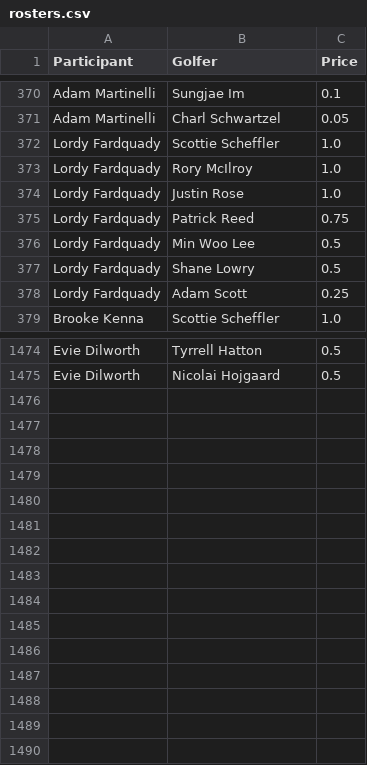
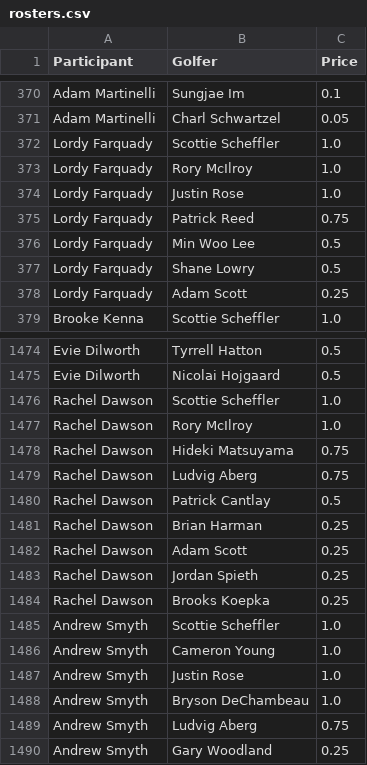
Before and after one commit to MarkYocumII/masters-pool-2026, a CSV file: rosters.csv, drawn as a sheet; only a part is shown, gaps mark what is left out.

```diff
--- a/rosters.csv
+++ b/rosters.csv
@@ -371,9 +371,9 @@ Adam Martinelli,Sungjae Im,0.1
 Adam Martinelli,Charl Schwartzel,0.05
-Lordy Fardquady,Scottie Scheffler,1.0
-Lordy Fardquady,Rory McIlroy,1.0
-Lordy Fardquady,Justin Rose,1.0
-Lordy Fardquady,Patrick Reed,0.75
-Lordy Fardquady,Min Woo Lee,0.5
-Lordy Fardquady,Shane Lowry,0.5
-Lordy Fardquady,Adam Scott,0.25
+Lordy Farquady,Scottie Scheffler,1.0
+Lordy Farquady,Rory McIlroy,1.0
+Lordy Farquady,Justin Rose,1.0
+Lordy Farquady,Patrick Reed,0.75
+Lordy Farquady,Min Woo Lee,0.5
+Lordy Farquady,Shane Lowry,0.5
+Lordy Farquady,Adam Scott,0.25
 Brooke Kenna,Scottie Scheffler,1.0
@@ -1475 +1475,16 @@ Evie Dilworth,Tyrrell Hatton,0.5
 Evie Dilworth,Nicolai Hojgaard,0.5
+Rachel Dawson,Scottie Scheffler,1.0
+Rachel Dawson,Rory McIlroy,1.0
+Rachel Dawson,Hideki Matsuyama,0.75
+Rachel Dawson,Ludvig Aberg,0.75
+Rachel Dawson,Patrick Cantlay,0.5
+Rachel Dawson,Brian Harman,0.25
+Rachel Dawson,Adam Scott,0.25
+Rachel Dawson,Jordan Spieth,0.25
+Rachel Dawson,Brooks Koepka,0.25
+Andrew Smyth,Scottie Scheffler,1.0
+Andrew Smyth,Cameron Young,1.0
+Andrew Smyth,Justin Rose,1.0
+Andrew Smyth,Bryson DeChambeau,1.0
+Andrew Smyth,Ludvig Aberg,0.75
+Andrew Smyth,Gary Woodland,0.25
```
